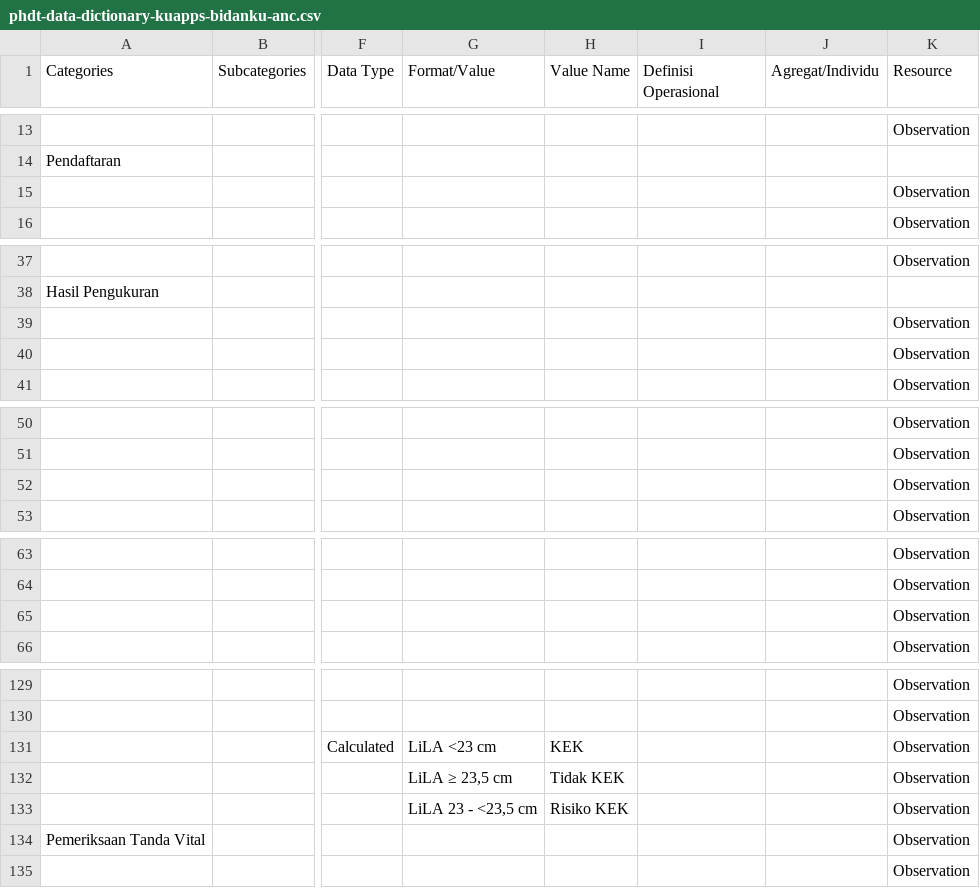
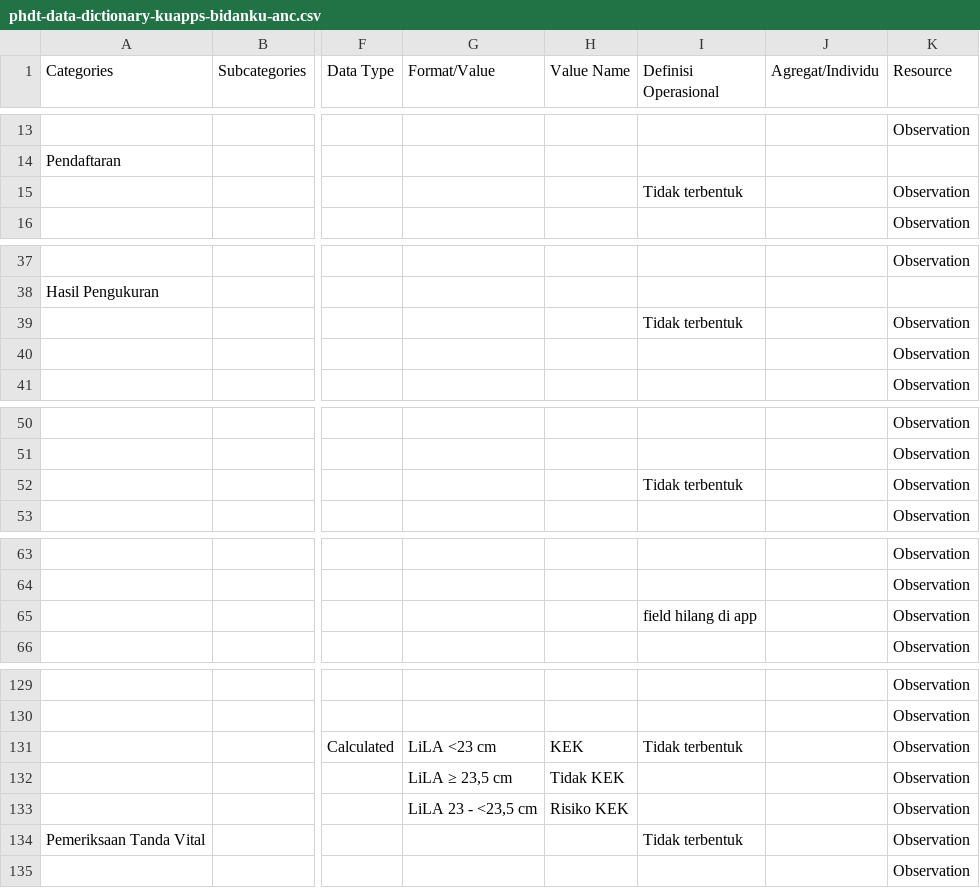
Before and after one commit to silviaavn/spheres-mapping, a CSV file: mapping/phdt-data-dictionary-kuapps-bidanku-anc.csv, drawn as a sheet; only a part is shown, gaps mark what is left out; the diff covers the shown part only; the diff names each change by its address in the sheet, - before the commit and + after, or states it on an @@ line.

```diff
--- a/mapping/phdt-data-dictionary-kuapps-bidanku-anc.csv
+++ b/mapping/phdt-data-dictionary-kuapps-bidanku-anc.csv
-I15 (Definisi Operasional): (empty)
+I15 (Definisi Operasional): Tidak terbentuk
-I39 (Definisi Operasional): (empty)
+I39 (Definisi Operasional): Tidak terbentuk
-I52 (Definisi Operasional): (empty)
+I52 (Definisi Operasional): Tidak terbentuk
-I65 (Definisi Operasional): (empty)
+I65 (Definisi Operasional): field hilang di app
-I131 (Definisi Operasional): (empty)
+I131 (Definisi Operasional): Tidak terbentuk
-I134 (Definisi Operasional): (empty)
+I134 (Definisi Operasional): Tidak terbentuk
```
Also changed, not shown: 9 edited cells elsewhere in this file, 23 other files.
